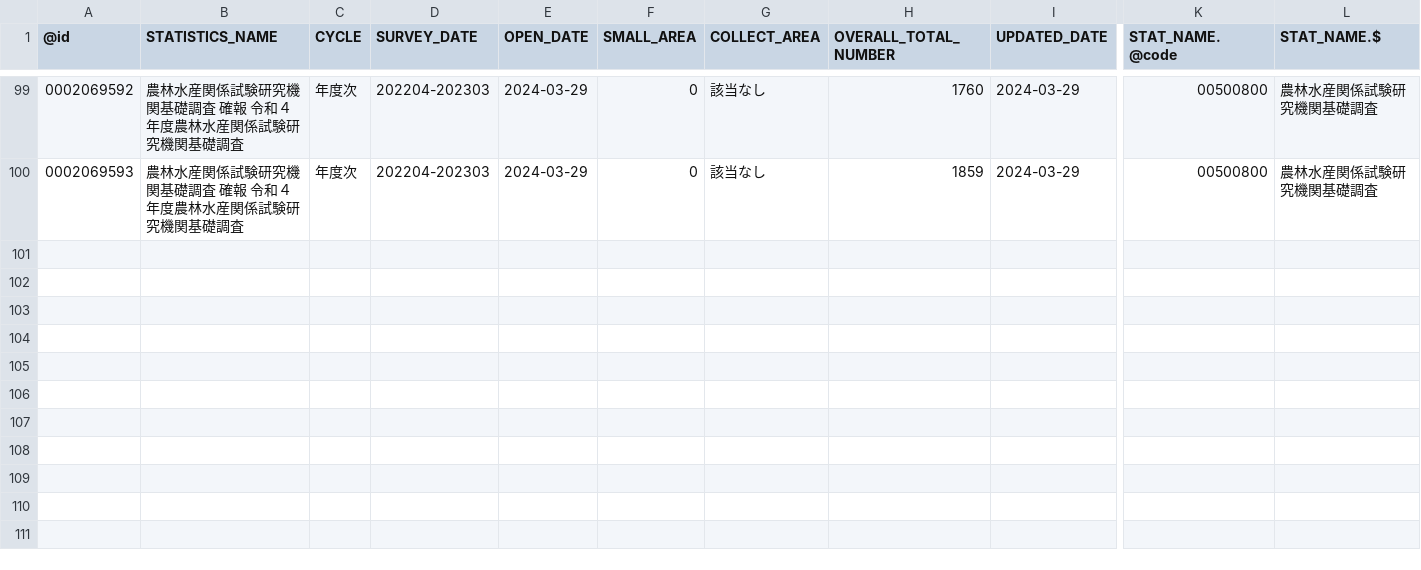
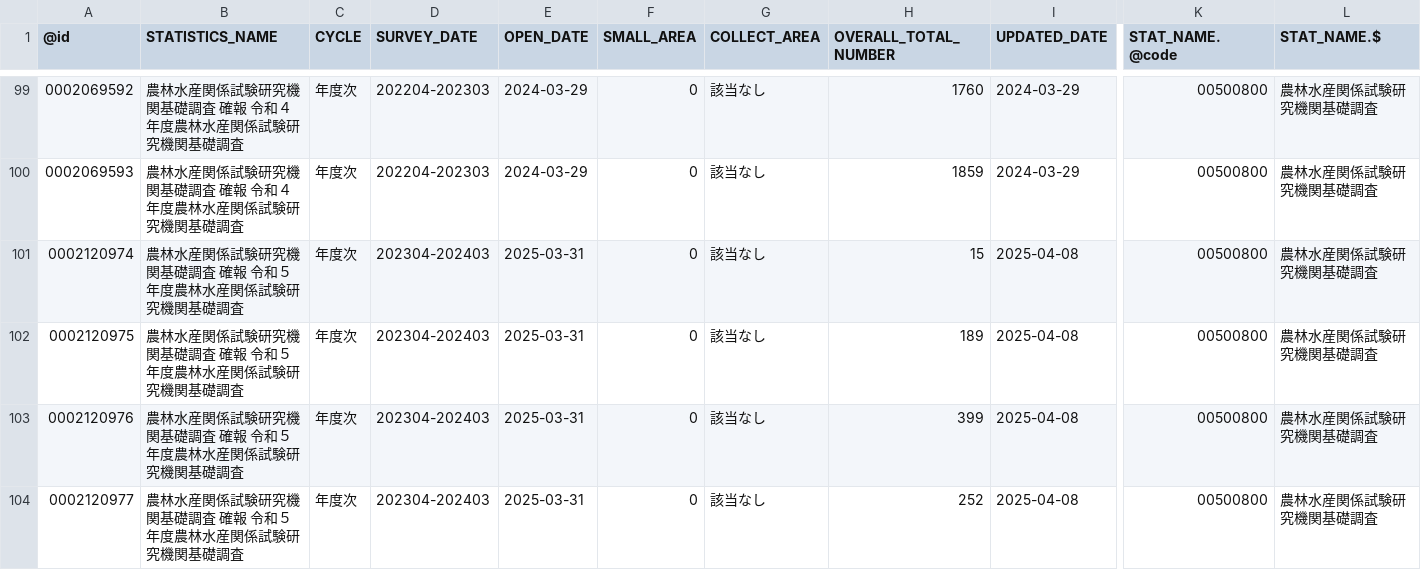
Before and after one commit to tsutomu-nagano/statibyte, a CSV file: resource/table/00500800.csv, drawn as a sheet; only a part is shown, gaps mark what is left out; rows hold the shown columns only; the diff covers the shown part only; the diff names each change by its address in the sheet, - before the commit and + after, or states it on an @@ line.

```diff
--- a/resource/table/00500800.csv
+++ b/resource/table/00500800.csv
+row 101: 0002120974 | 農林水産関係試験研究機関基礎調査 確報 令和５年度農林水産関係試験研究機関基礎調査 | 年度次 | 202304-202403 | 2025-03-31 | 0 | 該当なし | 15 | 2025-04-08 | 00500800 | 農林水産関係試験研究機関基礎調査
+row 102: 0002120975 | 農林水産関係試験研究機関基礎調査 確報 令和５年度農林水産関係試験研究機関基礎調査 | 年度次 | 202304-202403 | 2025-03-31 | 0 | 該当なし | 189 | 2025-04-08 | 00500800 | 農林水産関係試験研究機関基礎調査
+row 103: 0002120976 | 農林水産関係試験研究機関基礎調査 確報 令和５年度農林水産関係試験研究機関基礎調査 | 年度次 | 202304-202403 | 2025-03-31 | 0 | 該当なし | 399 | 2025-04-08 | 00500800 | 農林水産関係試験研究機関基礎調査
+row 104: 0002120977 | 農林水産関係試験研究機関基礎調査 確報 令和５年度農林水産関係試験研究機関基礎調査 | 年度次 | 202304-202403 | 2025-03-31 | 0 | 該当なし | 252 | 2025-04-08 | 00500800 | 農林水産関係試験研究機関基礎調査
```
Also changed, not shown: 4 added rows elsewhere in this file, resource/table/00500203.csv, resource/table/00500236.csv, 27 other files.
